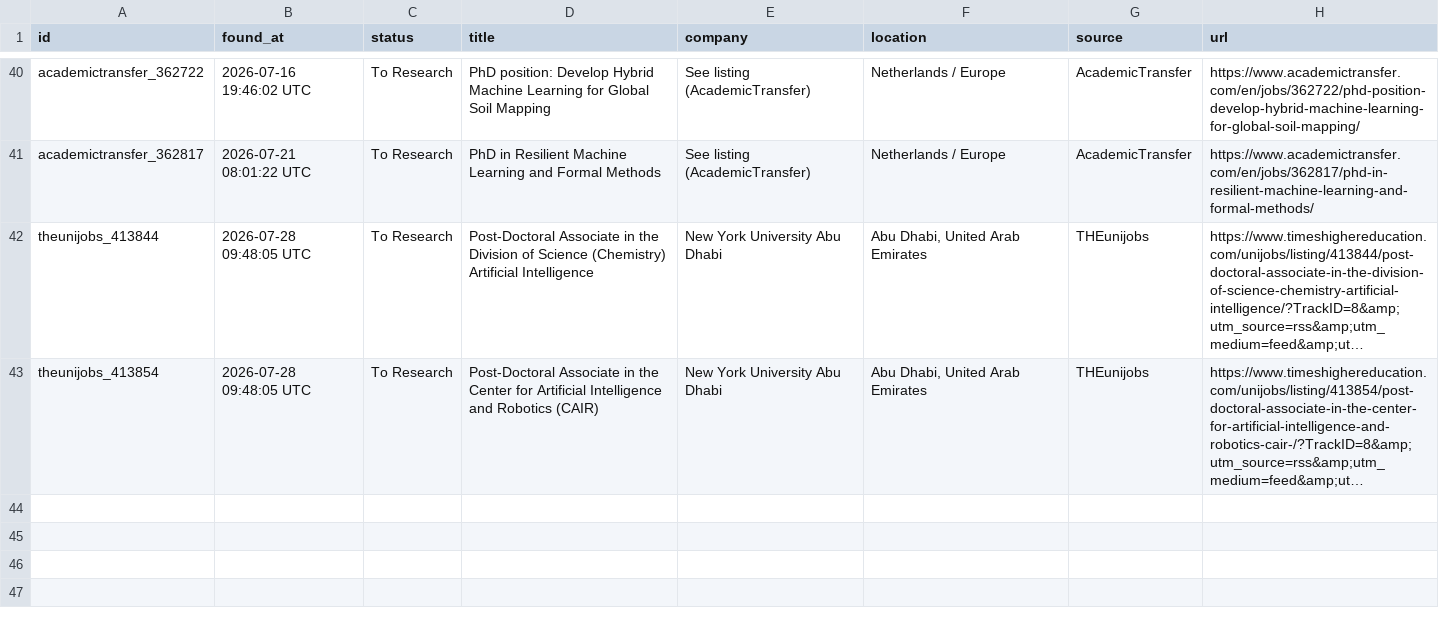
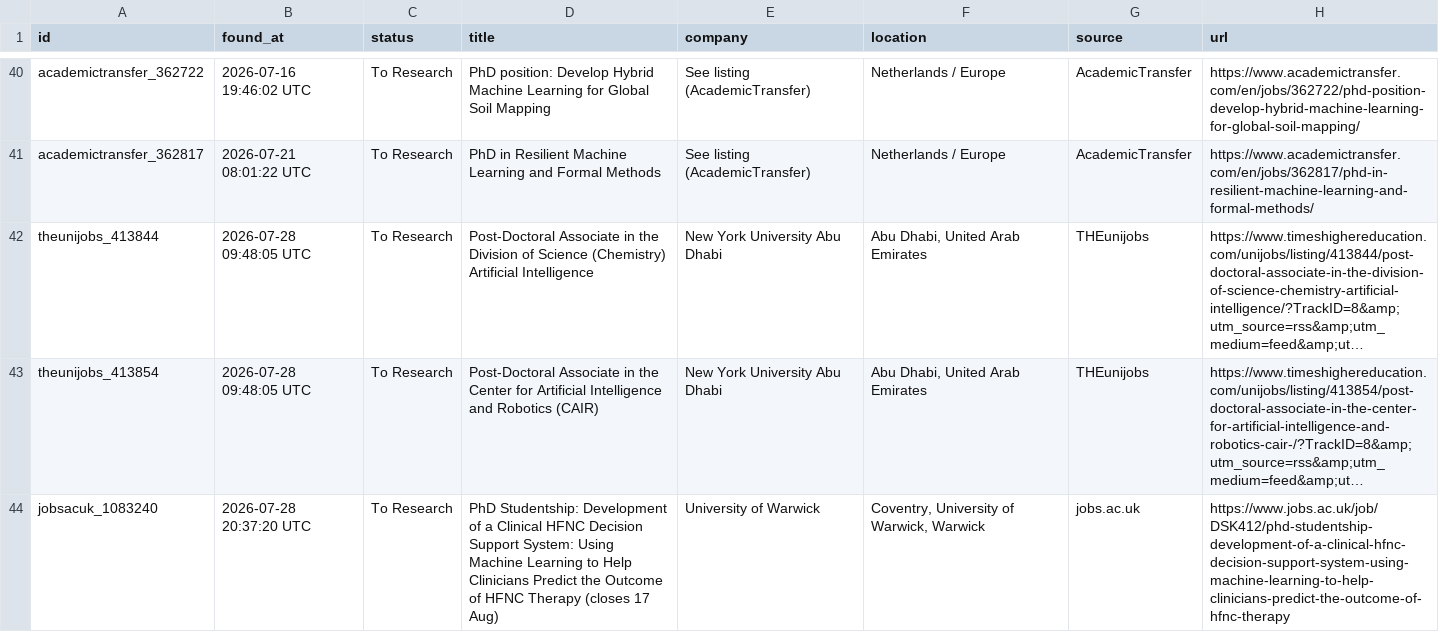
Before and after one commit to shoaibshaikwrk/phd-tracker, a CSV file: data/phd_positions_found.csv, drawn as a sheet; only a part is shown, gaps mark what is left out; long unchanged cells end in …; the diff names each change by its address in the sheet, - before the commit and + after, or states it on an @@ line.

```diff
--- a/data/phd_positions_found.csv
+++ b/data/phd_positions_found.csv
+row 44: jobsacuk_1083240 | 2026-07-28 20:37:20 UTC | To Research | PhD Studentship: Development of a Clinical HFNC Decision Support System: Using Machine Learning to Help Clinicians Predict the Outcome of HFNC Therapy (closes 17 Aug) | University of Warwick | Coventry, University of Warwick, Warwick | jobs.ac.uk | https://www.jobs.ac.uk/job/DSK412/phd-studentship-development-of-a-clinical-hfnc-decision-support-system-using-machine-learning-to-help-clinicians-predict-the-outcome-of-hfnc-therapy
```
Also changed, not shown: 3 other files.
